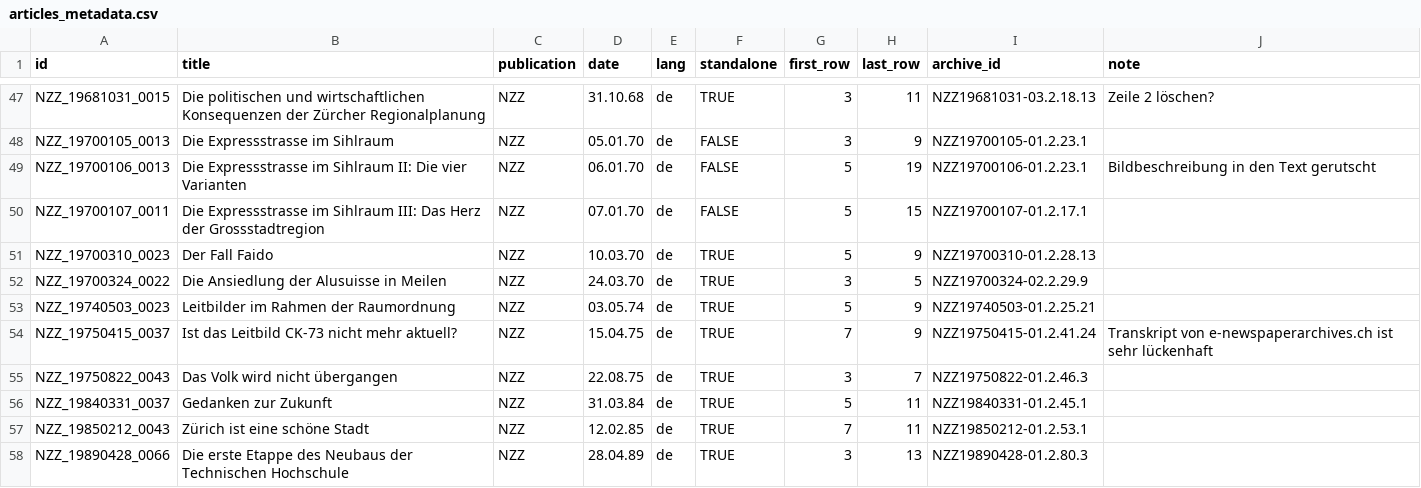
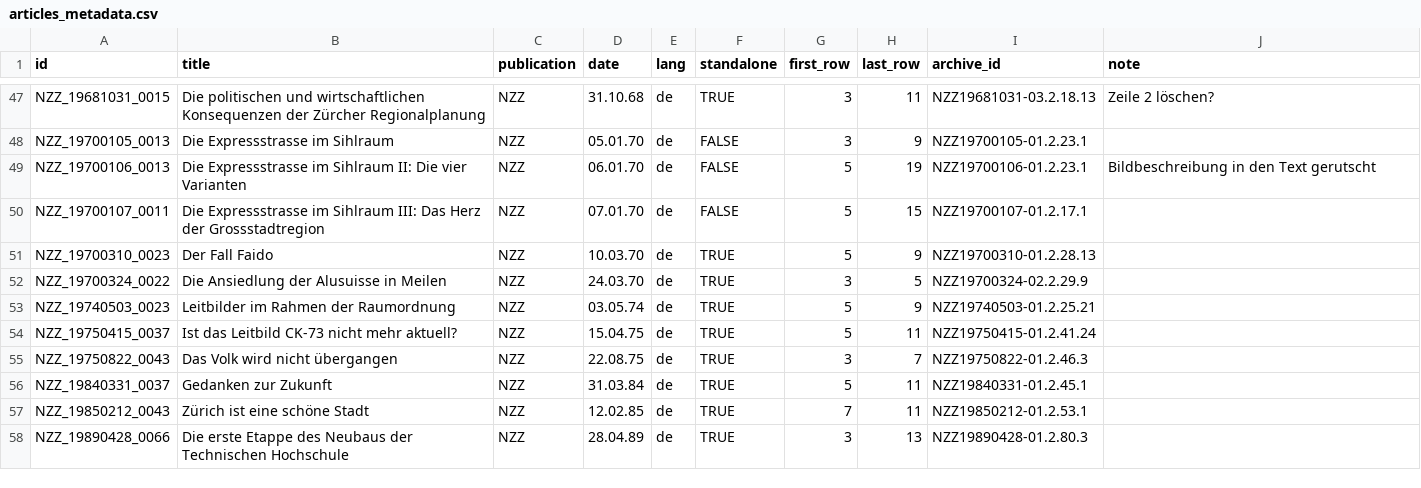
Before and after one commit to mtwente/modelling-marti, a CSV file: docs/articles_metadata.csv, drawn as a sheet; only a part is shown, gaps mark what is left out.

Commit message:
fix: get updated NZZ_19750415_0037 from e-newspaperarchives.ch
text manually transcribed by me and added to e-newspaperarchives.ch

```diff
--- a/docs/articles_metadata.csv
+++ b/docs/articles_metadata.csv
@@ -53,3 +53,3 @@ NZZ_19700324_0022;Die Ansiedlung der Alusuisse in Meilen;NZZ;24.03.70;de;TRUE;3;
 NZZ_19740503_0023;Leitbilder im Rahmen der Raumordnung;NZZ;03.05.74;de;TRUE;5;9;NZZ19740503-01.2.25.21;
-NZZ_19750415_0037;Ist das Leitbild CK-73 nicht mehr aktuell?;NZZ;15.04.75;de;TRUE;7;9;NZZ19750415-01.2.41.24;Transkript von e-newspaperarchives.ch ist sehr lückenhaft;
+NZZ_19750415_0037;Ist das Leitbild CK-73 nicht mehr aktuell?;NZZ;15.04.75;de;TRUE;5;11;NZZ19750415-01.2.41.24;
 NZZ_19750822_0043;Das Volk wird nicht übergangen;NZZ;22.08.75;de;TRUE;3;7;NZZ19750822-01.2.46.3;
```
Also changed, not shown: 1 other file.
